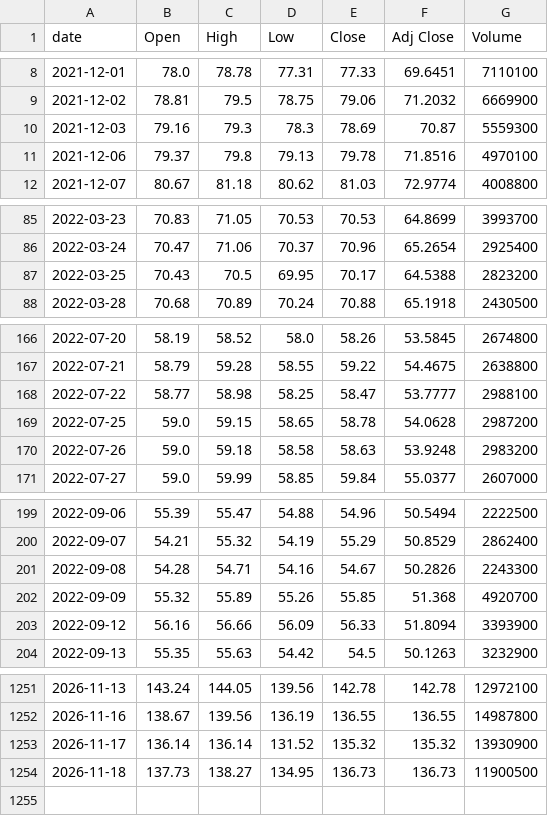
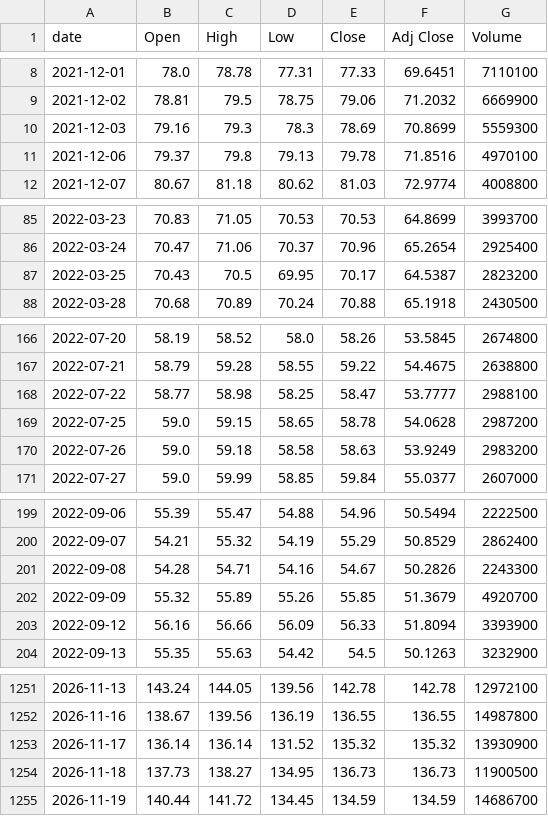
Before and after one commit to singalrohit/stock-singlas-public, a CSV file: data/history/EWY.csv, drawn as a sheet; only a part is shown, gaps mark what is left out.

```diff
--- a/data/history/EWY.csv
+++ b/data/history/EWY.csv
@@ -9,3 +9,3 @@ date,Open,High,Low,Close,Adj Close,Volume
 2021-12-02,78.81,79.5,78.75,79.06,71.2032,6669900
-2021-12-03,79.16,79.3,78.3,78.69,70.87,5559300
+2021-12-03,79.16,79.3,78.3,78.69,70.8699,5559300
 2021-12-06,79.37,79.8,79.13,79.78,71.8516,4970100
@@ -86,3 +86,3 @@ date,Open,High,Low,Close,Adj Close,Volume
 2022-03-24,70.47,71.06,70.37,70.96,65.2654,2925400
-2022-03-25,70.43,70.5,69.95,70.17,64.5388,2823200
+2022-03-25,70.43,70.5,69.95,70.17,64.5387,2823200
 2022-03-28,70.68,70.89,70.24,70.88,65.1918,2430500
@@ -169,3 +169,3 @@ date,Open,High,Low,Close,Adj Close,Volume
 2022-07-25,59.0,59.15,58.65,58.78,54.0628,2987200
-2022-07-26,59.0,59.18,58.58,58.63,53.9248,2983200
+2022-07-26,59.0,59.18,58.58,58.63,53.9249,2983200
 2022-07-27,59.0,59.99,58.85,59.84,55.0377,2607000
@@ -201,3 +201,3 @@ date,Open,High,Low,Close,Adj Close,Volume
 2022-09-08,54.28,54.71,54.16,54.67,50.2826,2243300
-2022-09-09,55.32,55.89,55.26,55.85,51.368,4920700
+2022-09-09,55.32,55.89,55.26,55.85,51.3679,4920700
 2022-09-12,56.16,56.66,56.09,56.33,51.8094,3393900
@@ -1254 +1254,2 @@ date,Open,High,Low,Close,Adj Close,Volume
 2026-11-18,137.73,138.27,134.95,136.73,136.73,11900500
+2026-11-19,140.44,141.72,134.45,134.59,134.59,14686700
```
Also changed, not shown: data/history/AMAT.csv, data/history/AMD.csv, 23 other files.
